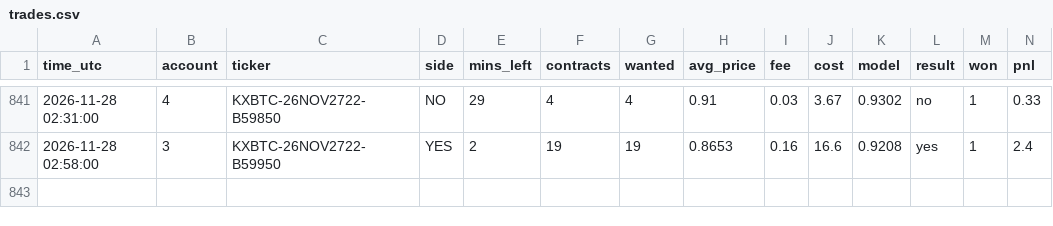
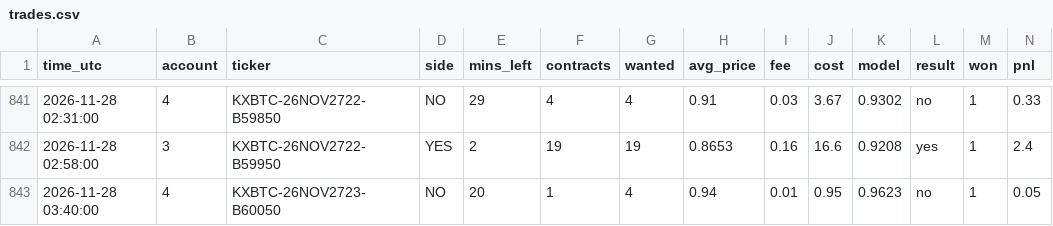
Before and after one commit to emmabuilders-ui/kalshi-btc-bot, a CSV file: range5/trades.csv, drawn as a sheet; only a part is shown, gaps mark what is left out.

Commit message:
range paper log 2026-11-28 04:51

```diff
--- a/range5/trades.csv
+++ b/range5/trades.csv
@@ -842 +842,2 @@ time_utc,account,ticker,side,mins_left,contracts,wanted,avg_price,fee,cost,model
 2026-11-28 02:58:00,3,KXBTC-26NOV2722-B59950,YES,2,19,19,0.8653,0.16,16.6,0.9208,yes,1,2.4
+2026-11-28 03:40:00,4,KXBTC-26NOV2723-B60050,NO,20,1,4,0.94,0.01,0.95,0.9623,no,1,0.05
```
Also changed, not shown: 2 other files.
